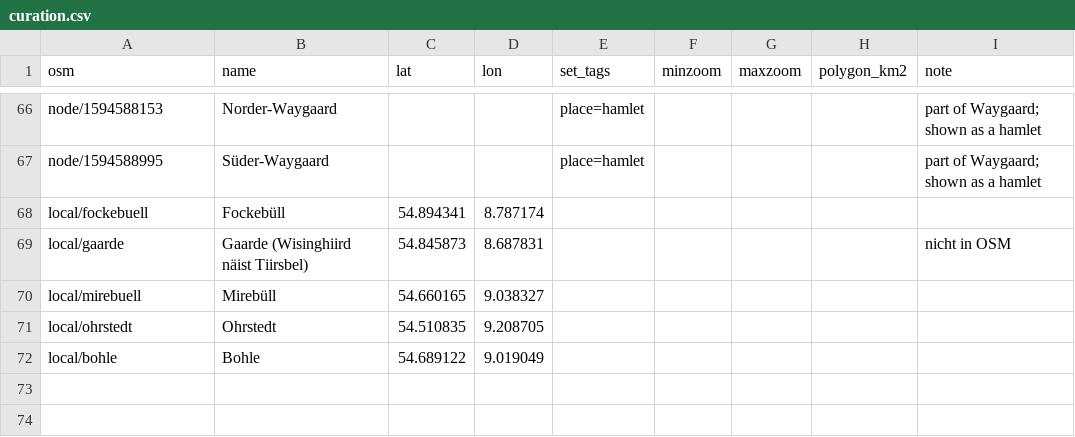
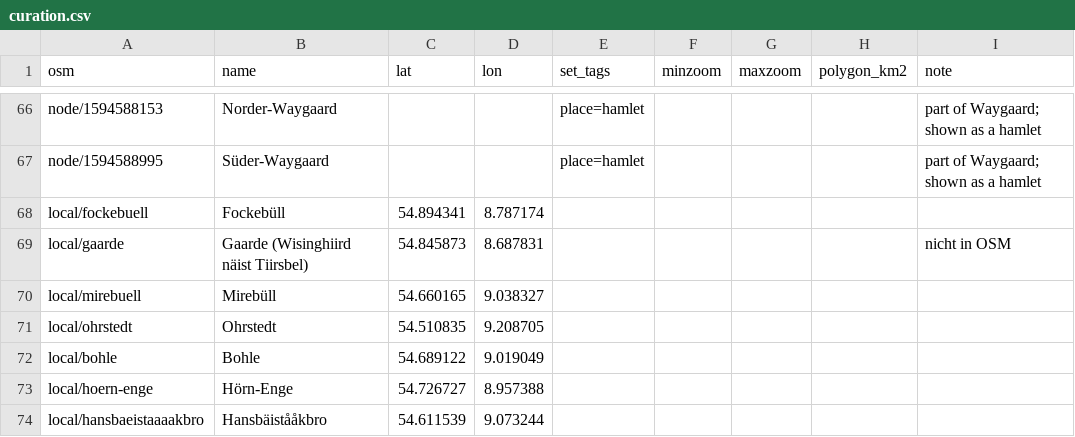
Before and after one commit to Commander-Cody/frasch-koord, a CSV file: names/curation.csv, drawn as a sheet; only a part is shown, gaps mark what is left out.

```diff
--- a/names/curation.csv
+++ b/names/curation.csv
@@ -72 +72,3 @@ local/ohrstedt,Ohrstedt,54.510835,9.208705,,,,,
 local/bohle,Bohle,54.689122,9.019049,,,,,
+local/hoern-enge,Hörn-Enge,54.726727,8.957388,,,,,
+local/hansbaeistaaaakbro,Hansbäistååkbro,54.611539,9.073244,,,,,
```
Also changed, not shown: names/places.csv, 1 other file.
